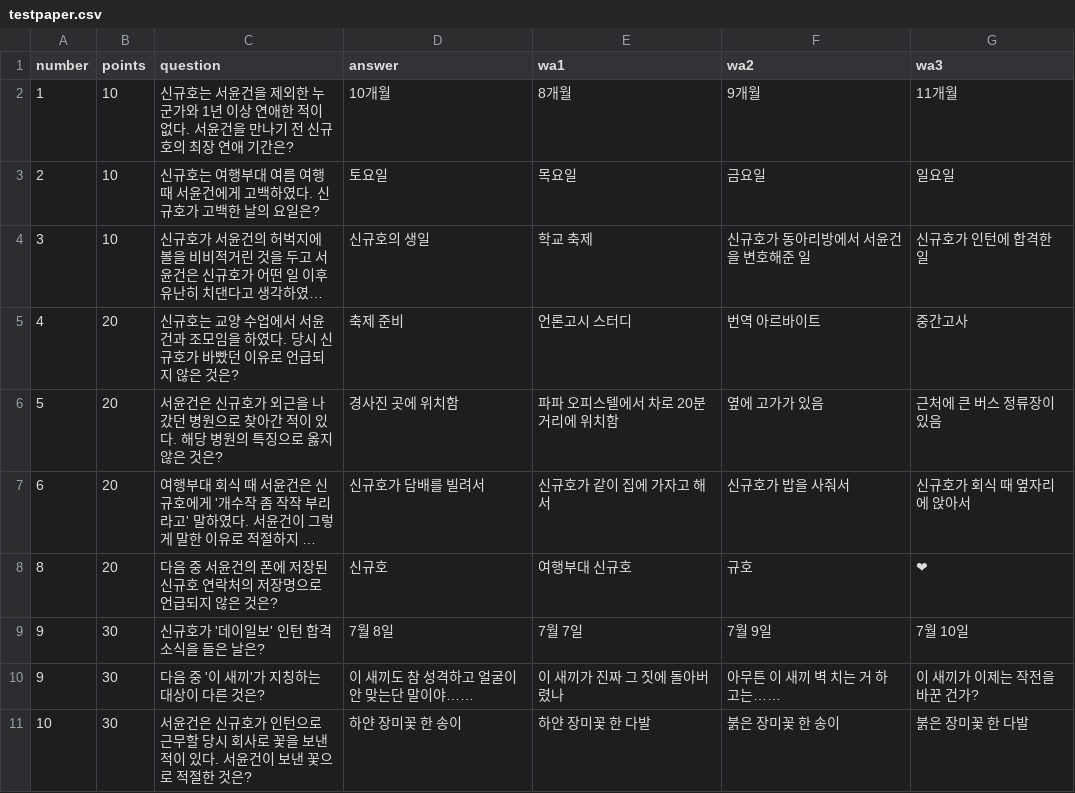
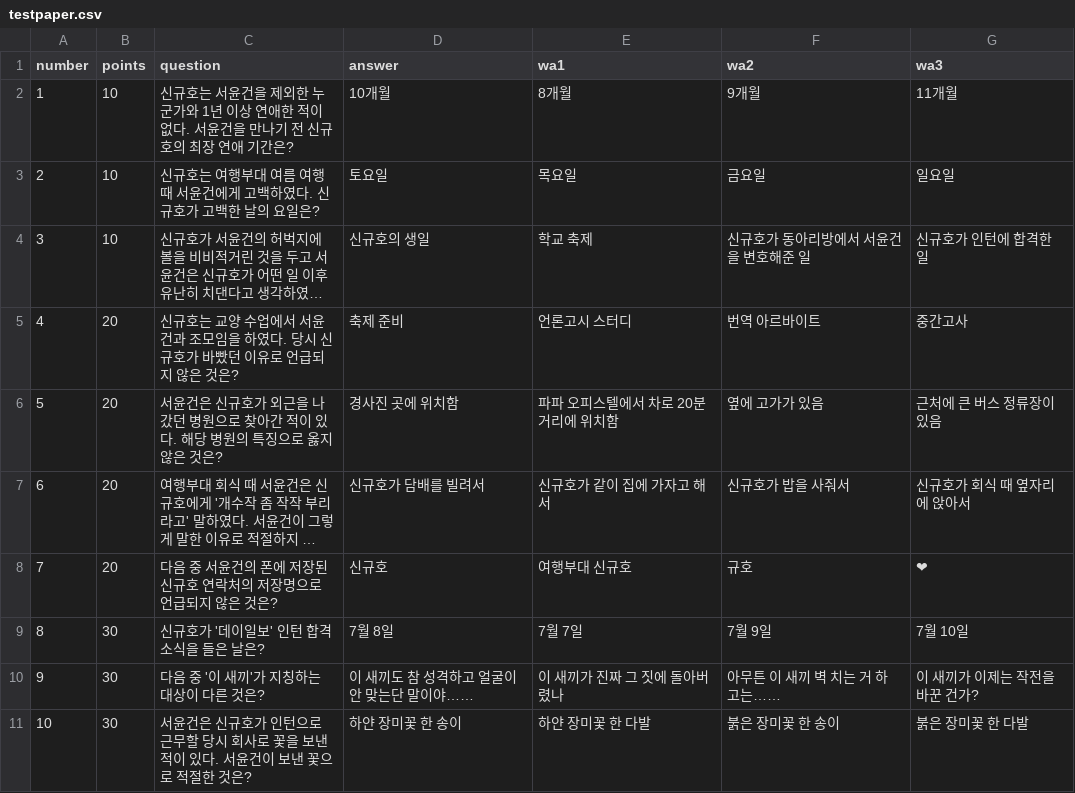
Before and after one commit to sour9ho/papaTest, a CSV file: data/testpaper.csv, drawn as a sheet; long unchanged cells end in …; the diff names each change by its address in the sheet, - before the commit and + after, or states it on an @@ line.

Commit message:
Update testpaper.csv

```diff
--- a/data/testpaper.csv
+++ b/data/testpaper.csv
-A8 (number): 8
+A8 (number): 7
-A9 (number): 9
+A9 (number): 8
```
